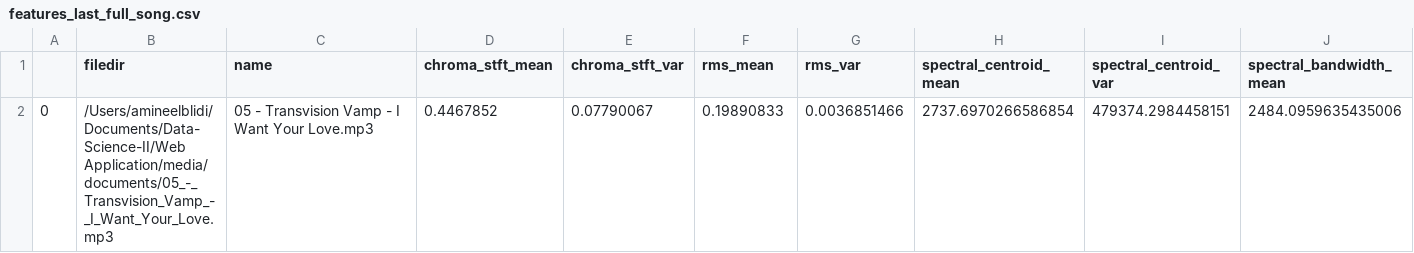
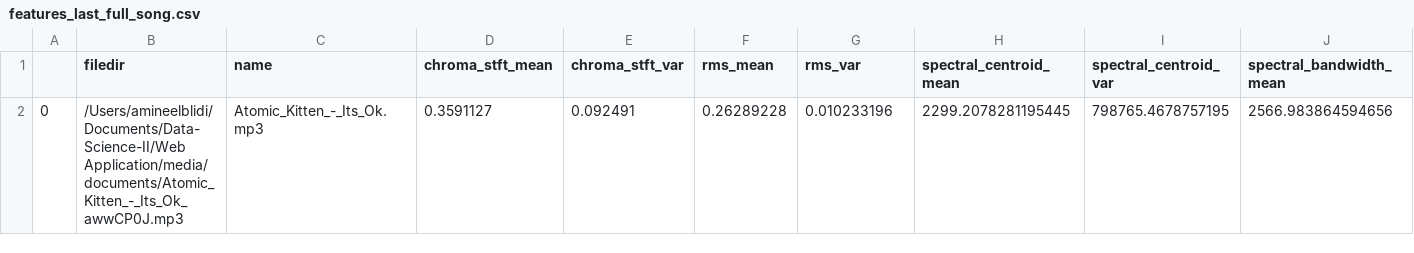
Before and after one commit to amine0el/Data-Science-II, a CSV file: Web Application/mgcapp/features_last_full_song.csv, drawn as a sheet; only a part is shown; removed rows and columns are numbered as before the commit, all else as after; rows hold the shown columns only; the diff names each change by its address in the sheet, - before the commit and + after, or states it on an @@ line.

```diff
--- a/Web Application/mgcapp/features_last_full_song.csv
+++ b/Web Application/mgcapp/features_last_full_song.csv
-row 2: 0 | /Users/amineelblidi/Documents/Data-Science-II/Web Application/media/documents/05_-_Transvision_Vamp_-_I_Want_Your_Love.mp3 | 05 - Transvision Vamp - I Want Your Love.mp3 | 0.4467852 | 0.07790067 | 0.19890833 | 0.0036851466 | 2737.6970266586854 | 479374.2984458151 | 2484.0959635435006
+row 2: 0 | /Users/amineelblidi/Documents/Data-Science-II/Web Application/media/documents/Atomic_Kitten_-_Its_Ok_awwCP0J.mp3 | Atomic_Kitten_-_Its_Ok.mp3 | 0.3591127 | 0.092491 | 0.26289228 | 0.010233196 | 2299.2078281195445 | 798765.4678757195 | 2566.983864594656
```
Also changed, not shown: Web Application/features_last_song.csv, 10 other files.
